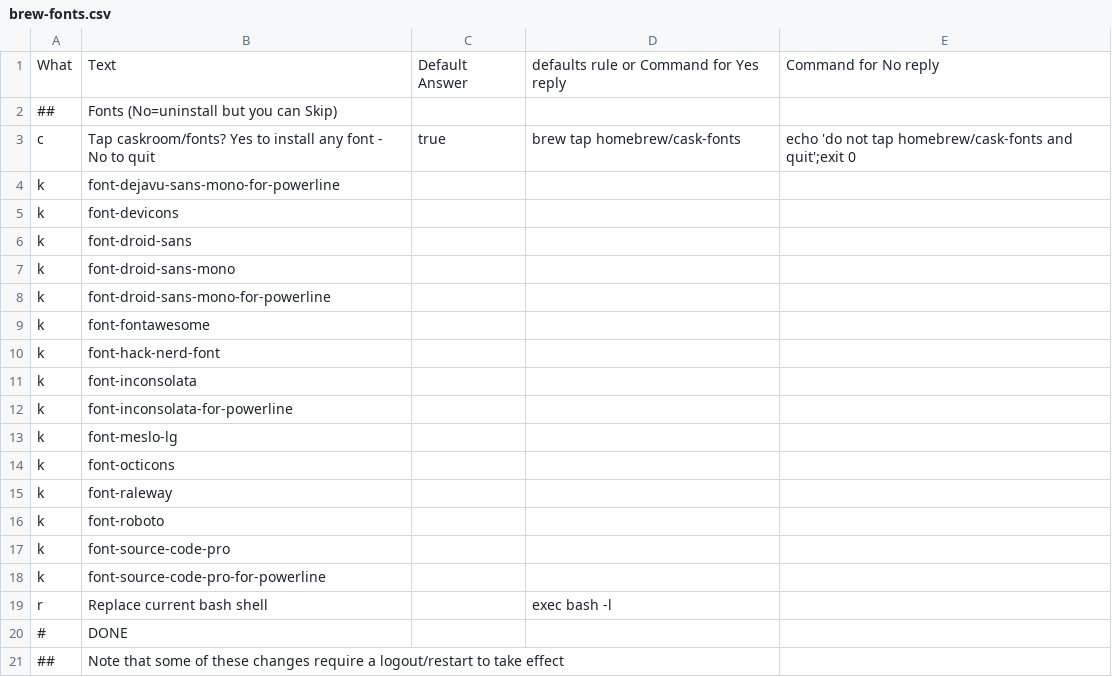
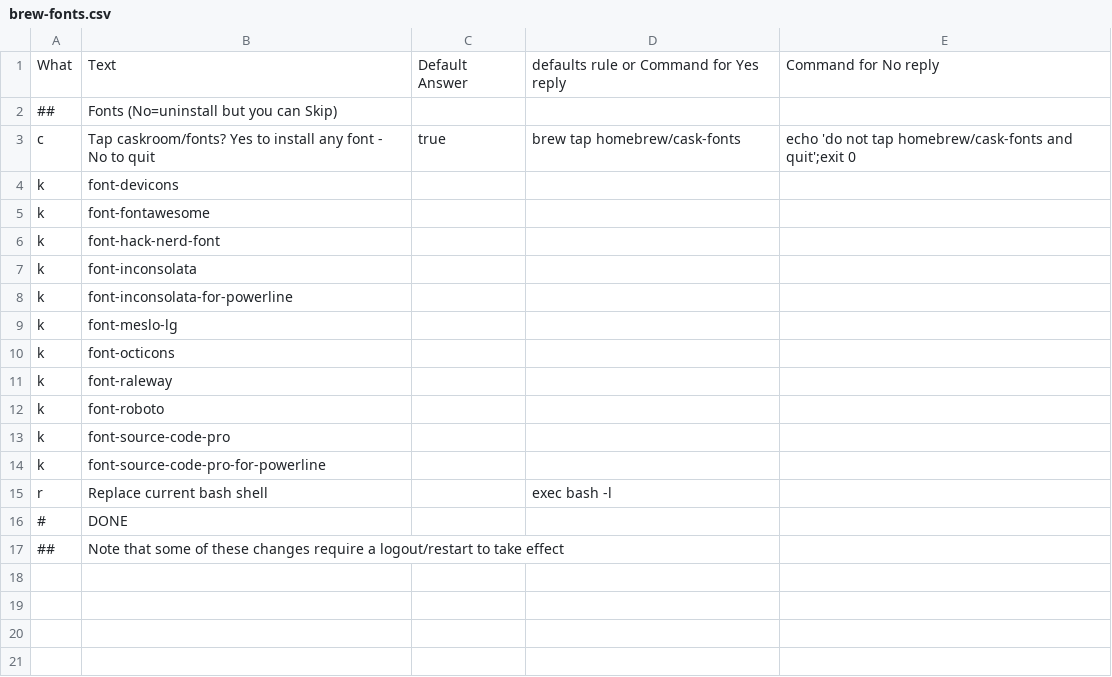
Before and after one commit to zigotica/automated-desktop-setup, a CSV file: data/brew-fonts.csv, drawn as a sheet.

```diff
--- a/data/brew-fonts.csv
+++ b/data/brew-fonts.csv
@@ -3,7 +3,3 @@ What,Text,Default Answer,defaults rule or Command for Yes reply,Command for No r
 c,Tap caskroom/fonts? Yes to install any font - No to quit,true,brew tap homebrew/cask-fonts,echo 'do not tap homebrew/cask-fonts and quit';exit 0
-k,font-dejavu-sans-mono-for-powerline,,,
 k,font-devicons,,,
-k,font-droid-sans,,,
-k,font-droid-sans-mono,,,
-k,font-droid-sans-mono-for-powerline,,,
 k,font-fontawesome,,,
```
Also changed, not shown: data/brew-casks.csv, data/brew-formulae.csv.
